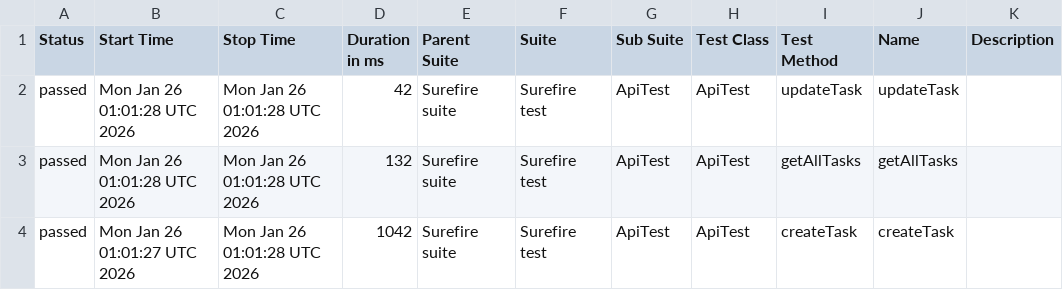
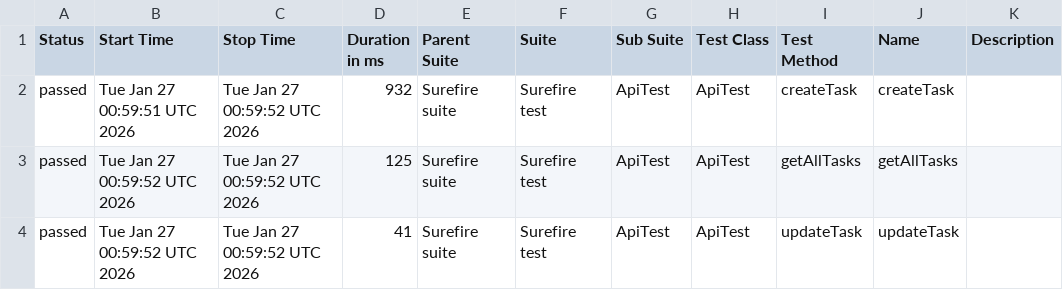
Before and after one commit to MarinaKrasiuk/spf, a CSV file: allure/data/suites.csv, drawn as a sheet.

```diff
--- a/allure/data/suites.csv
+++ b/allure/data/suites.csv
@@ -1,4 +1,4 @@
 "Status","Start Time","Stop Time","Duration in ms","Parent Suite","Suite","Sub Suite","Test Class","Test Method","Name","Description"
-"passed","Mon Jan 26 01:01:28 UTC 2026","Mon Jan 26 01:01:28 UTC 2026","42","Surefire suite","Surefire test","ApiTest","ApiTest","updateTask","updateTask",""
-"passed","Mon Jan 26 01:01:28 UTC 2026","Mon Jan 26 01:01:28 UTC 2026","132","Surefire suite","Surefire test","ApiTest","ApiTest","getAllTasks","getAllTasks",""
-"passed","Mon Jan 26 01:01:27 UTC 2026","Mon Jan 26 01:01:28 UTC 2026","1042","Surefire suite","Surefire test","ApiTest","ApiTest","createTask","createTask",""
+"passed","Tue Jan 27 00:59:51 UTC 2026","Tue Jan 27 00:59:52 UTC 2026","932","Surefire suite","Surefire test","ApiTest","ApiTest","createTask","createTask",""
+"passed","Tue Jan 27 00:59:52 UTC 2026","Tue Jan 27 00:59:52 UTC 2026","125","Surefire suite","Surefire test","ApiTest","ApiTest","getAllTasks","getAllTasks",""
+"passed","Tue Jan 27 00:59:52 UTC 2026","Tue Jan 27 00:59:52 UTC 2026","41","Surefire suite","Surefire test","ApiTest","ApiTest","updateTask","updateTask",""
```
Also changed, not shown: 20 other files.
